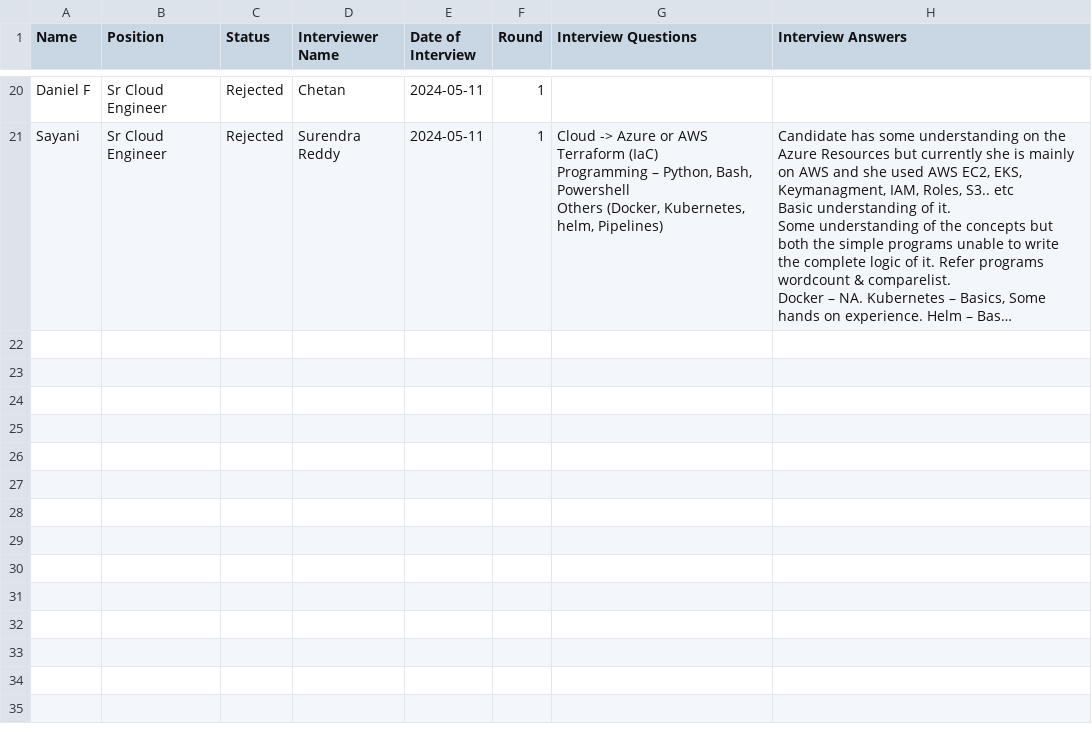
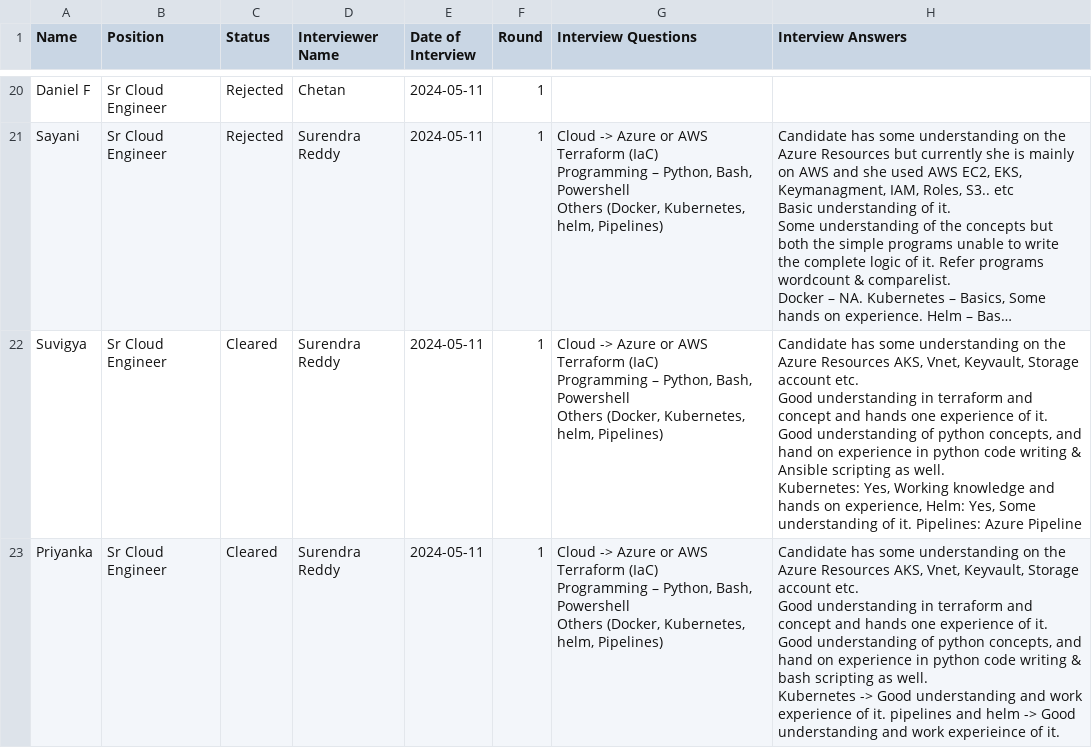
Before and after one commit to SurendraRedd/Interviewstatus, a CSV file: interview_data.csv, drawn as a sheet; only a part is shown, gaps mark what is left out; long unchanged cells end in …; ↵ is a line break in a cell; the diff names each change by its address in the sheet, - before the commit and + after, or states it on an @@ line.

```diff
--- a/interview_data.csv
+++ b/interview_data.csv
+row 22: Suvigya | Sr Cloud Engineer | Cleared | Surendra Reddy | 2024-05-11 | 1 | Cloud -> Azure or AWS ↵ Terraform (IaC) ↵ Programming – Python, Bash, Powershell ↵ Others (Docker, Kubernetes, helm, Pipelines) | Candidate has some understanding on the Azure Resources AKS, Vnet, Keyvault, Storage account etc. ↵ Good understanding in terraform and concept and hands one experience of it. ↵ Good understanding of python concepts, and hand on experience in python code writing & Ansible scripting as well. ↵ Kubernetes: Yes, Working knowledge and hands on experience, Helm: Yes, Some understanding of it. Pipelines: Azure Pipeline
+row 23: Priyanka | Sr Cloud Engineer | Cleared | Surendra Reddy | 2024-05-11 | 1 | Cloud -> Azure or AWS ↵ Terraform (IaC) ↵ Programming – Python, Bash, Powershell ↵ Others (Docker, Kubernetes, helm, Pipelines) | Candidate has some understanding on the Azure Resources AKS, Vnet, Keyvault, Storage account etc. ↵ Good understanding in terraform and concept and hands one experience of it. ↵ Good understanding of python concepts, and hand on experience in python code writing & bash scripting as well. ↵ Kubernetes -> Good understanding and work experience of it. pipelines and helm -> Good understanding and work experieince of it.
```
Also changed, not shown: 1 other file.
